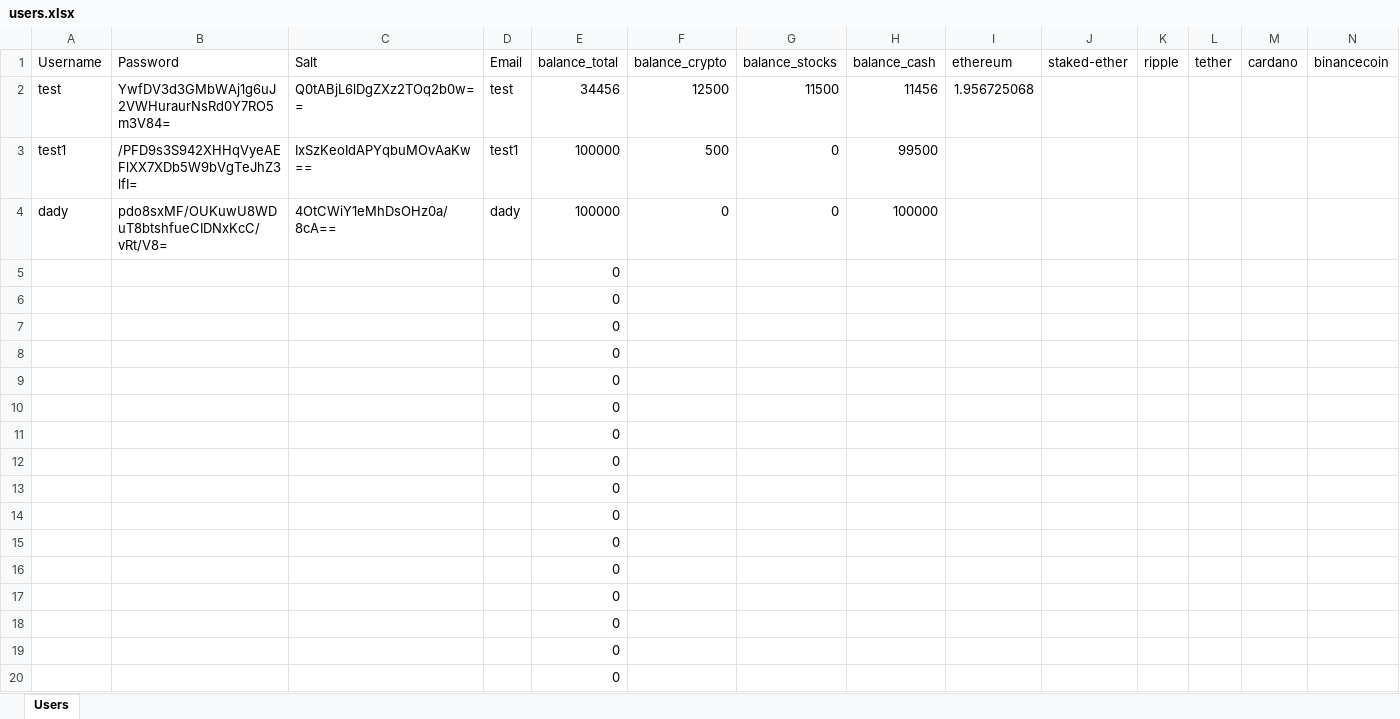
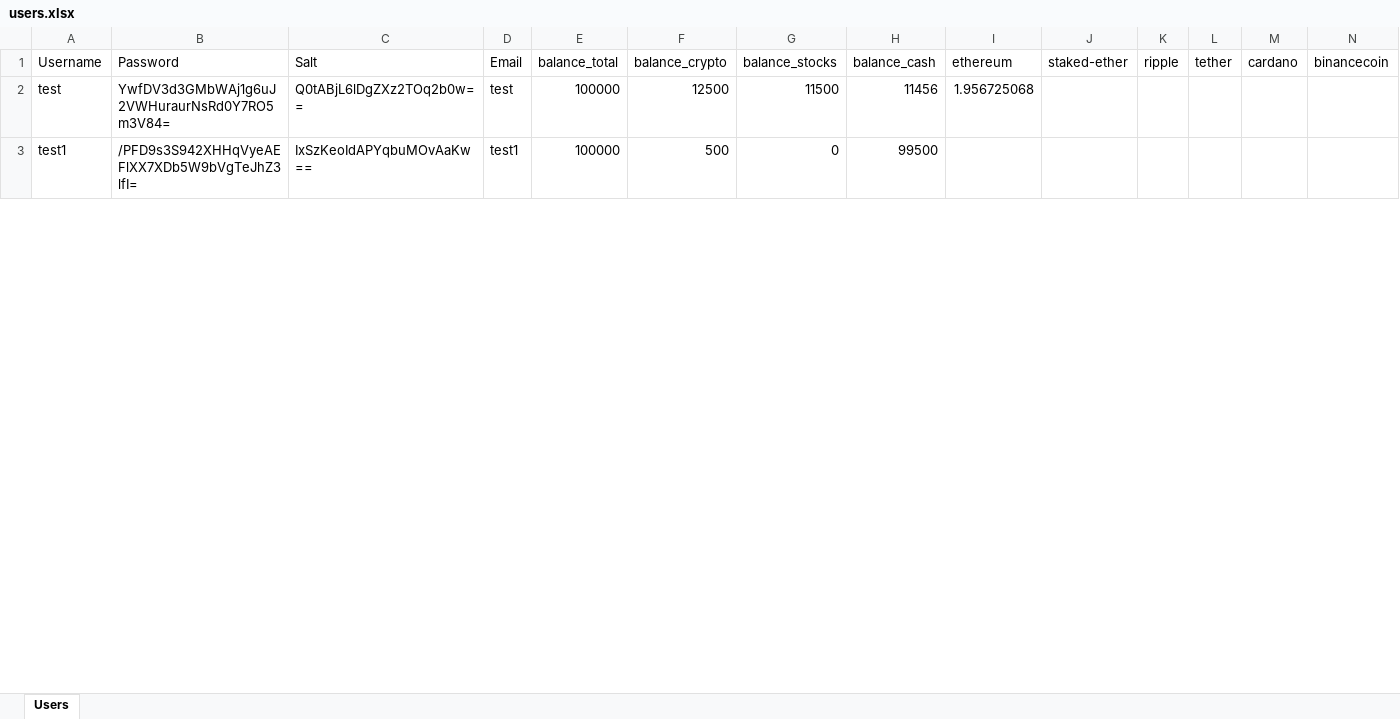
Before and after one commit to Azgotes/Wallet_CodeHive, an Excel workbook: CodeHive/Files/users.xlsx, sheet Users, drawn as a sheet; only a part is shown; values as stored, in another font and other column widths than the file's, no borders; removed rows and columns are numbered as before the commit, all else as after; rows hold the shown columns only; the diff covers the shown part only; the diff names each change by its address in the sheet, - before the commit and + after, or states it on an @@ line.

```diff
--- a/CodeHive/Files/users.xlsx (sheet Users)
+++ b/CodeHive/Files/users.xlsx (sheet Users)
-E2 (balance_total): 34456
+E2 (balance_total): 100000
-row 4: dady | pdo8sxMF/OUKuwU8WDuT8btshfueCIDNxKcC/vRt/V8= | 4OtCWiY1eMhDsOHz0a/8cA== | dady | 100000 | 0 | 0 | 100000
-row 5:  |  |  |  | 0
-row 6:  |  |  |  | 0
-row 7:  |  |  |  | 0
-row 8:  |  |  |  | 0
-row 9:  |  |  |  | 0
-row 10:  |  |  |  | 0
-row 11:  |  |  |  | 0
-row 12:  |  |  |  | 0
-row 13:  |  |  |  | 0
-row 14:  |  |  |  | 0
-row 15:  |  |  |  | 0
-row 16:  |  |  |  | 0
-row 17:  |  |  |  | 0
-row 18:  |  |  |  | 0
-row 19:  |  |  |  | 0
-row 20:  |  |  |  | 0
```
Also changed, not shown: 1 added row, 9 removed rows and 4 edited cells elsewhere in this sheet, CodeHive/Files/ActionCrypto.xlsx, 48 other files.
